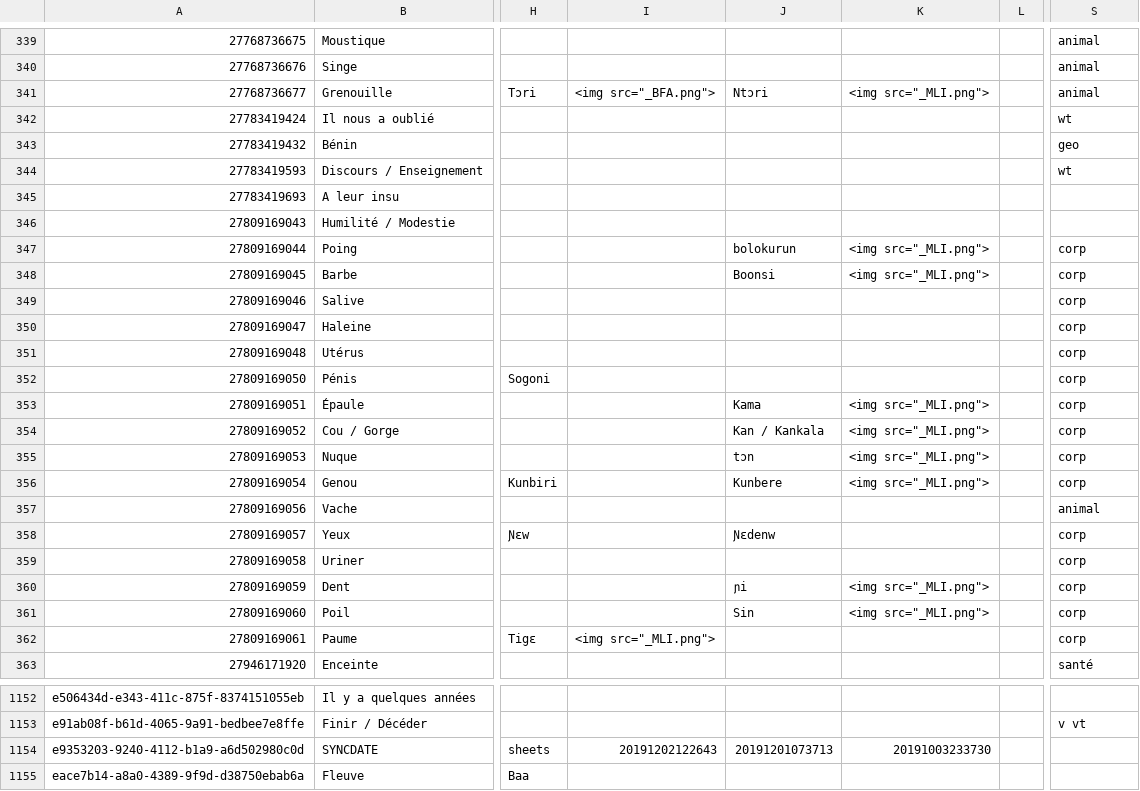
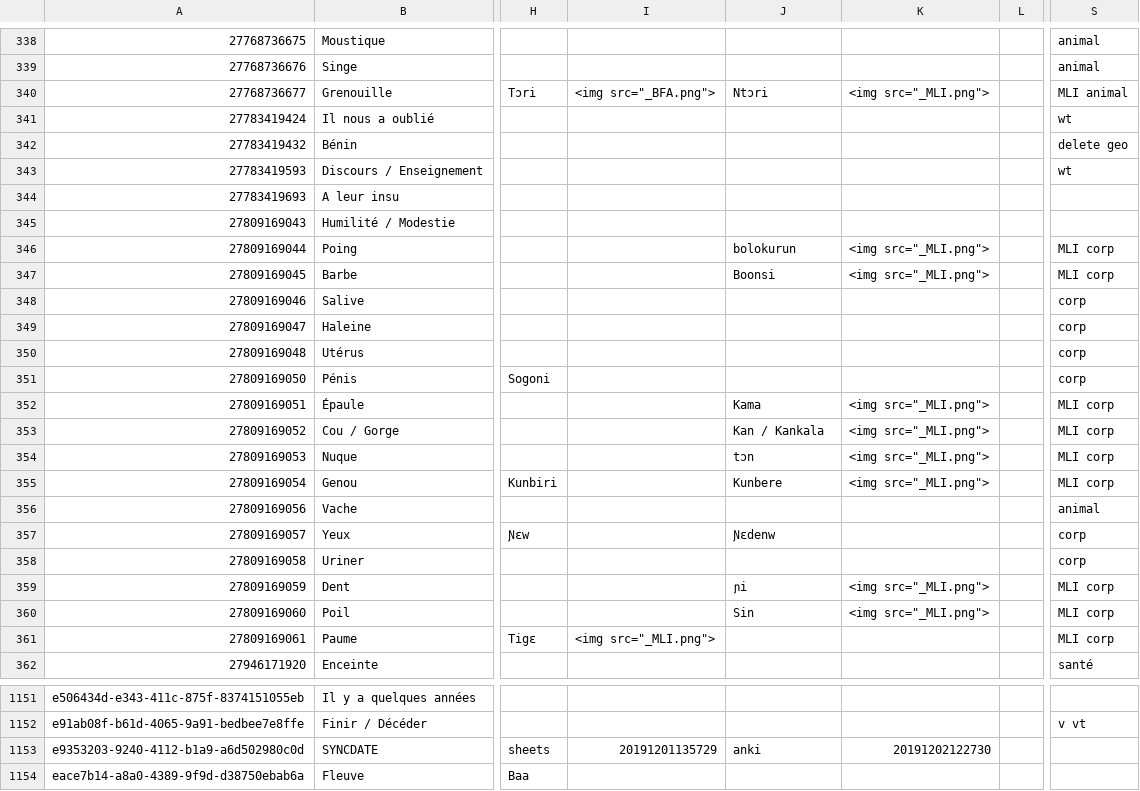
Before and after one commit to boydkelly/blog, a TSV file: static/download/Master-VOCAB.tsv, drawn as a sheet; only a part is shown, gaps mark what is left out; addresses are those after the commit; the diff covers the shown part only; the diff names each change by its address in the sheet, - before the commit and + after, or states it on an @@ line.

Commit message:
anki updates by script

```diff
--- a/static/download/Master-VOCAB.tsv
+++ b/static/download/Master-VOCAB.tsv
-S340: animal
+S340: MLI animal
-S342: geo
+S342: delete geo
-S346:S347: corp
+S346:S347: MLI corp
-S352:S355: corp
+S352:S355: MLI corp
-S359:S361: corp
+S359:S361: MLI corp
-I1153: 20191202122643
+I1153: 20191201135729
-J1153: 20191201073713
+J1153: anki
-K1153: 20191003233730
+K1153: 20191202122730
```
Also changed, not shown: 1 removed row and 109 edited cells elsewhere in this file.
